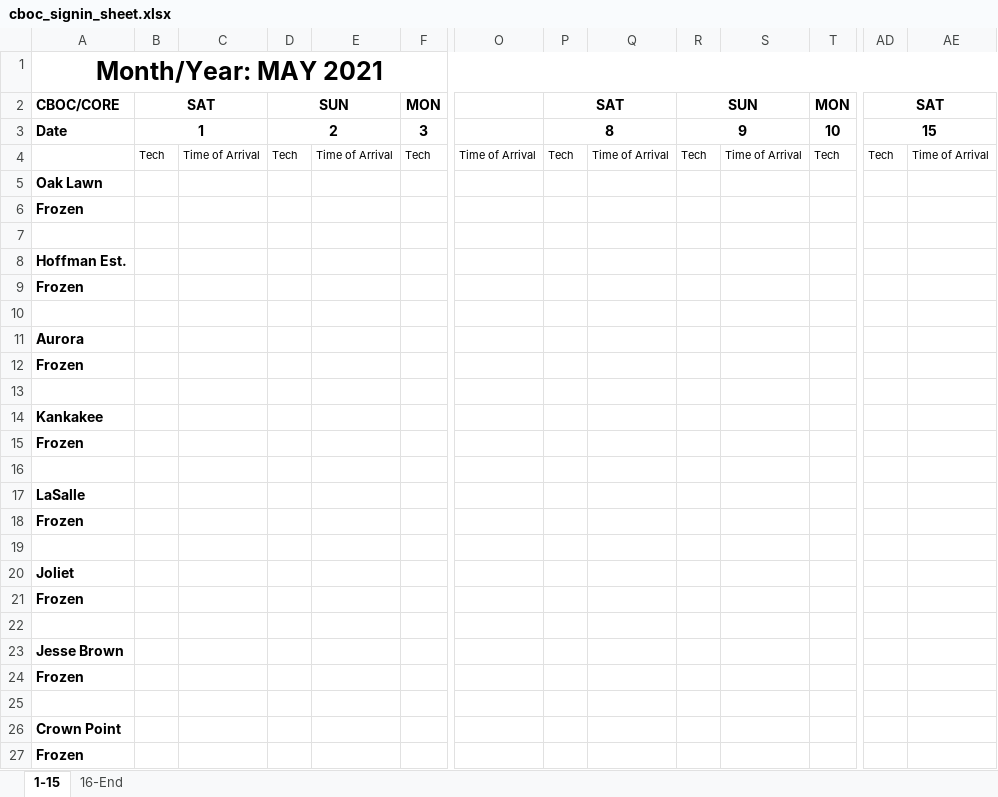
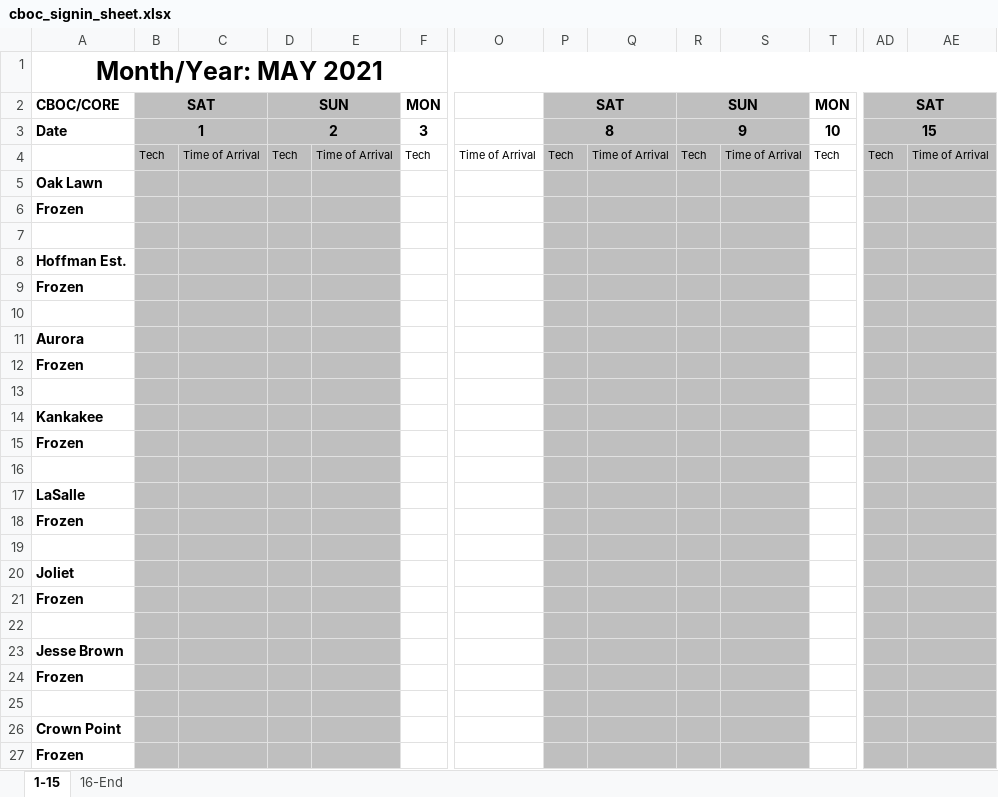
Before and after one commit to mollyjohnson/CBOC_sign_in_sheet_project, an Excel workbook: cboc_signin_sheet.xlsx, sheet 1-15, drawn as a sheet; only a part is shown, gaps mark what is left out; values as stored, in another font and other column widths than the file's, no borders; the diff names each change by its address in the sheet, - before the commit and + after, or states it on an @@ line.

```diff
--- a/cboc_signin_sheet.xlsx (sheet 1-15)
+++ b/cboc_signin_sheet.xlsx (sheet 1-15)
-B2:E27 fill: none
+B2:E27 fill: #BFBFBF
-P2:S27 fill: none
+P2:S27 fill: #BFBFBF
-AD2:AE27 fill: none
+AD2:AE27 fill: #BFBFBF
```
Also changed, not shown: sheet 16-End, 1 other file.
